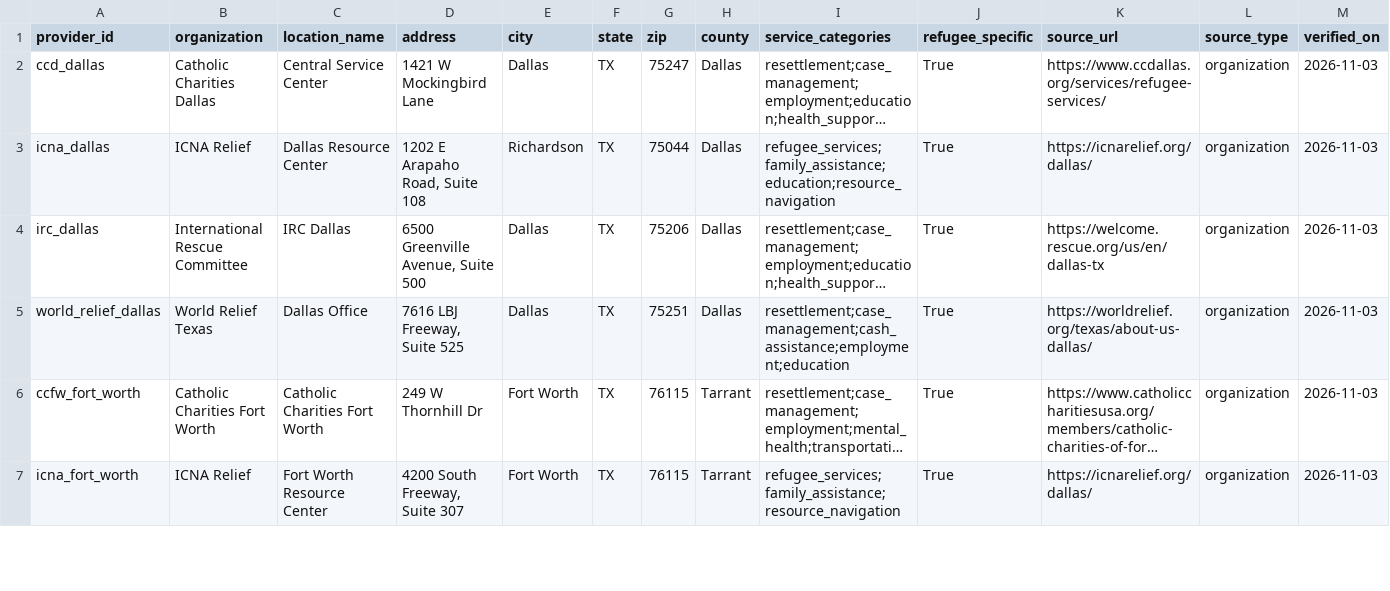
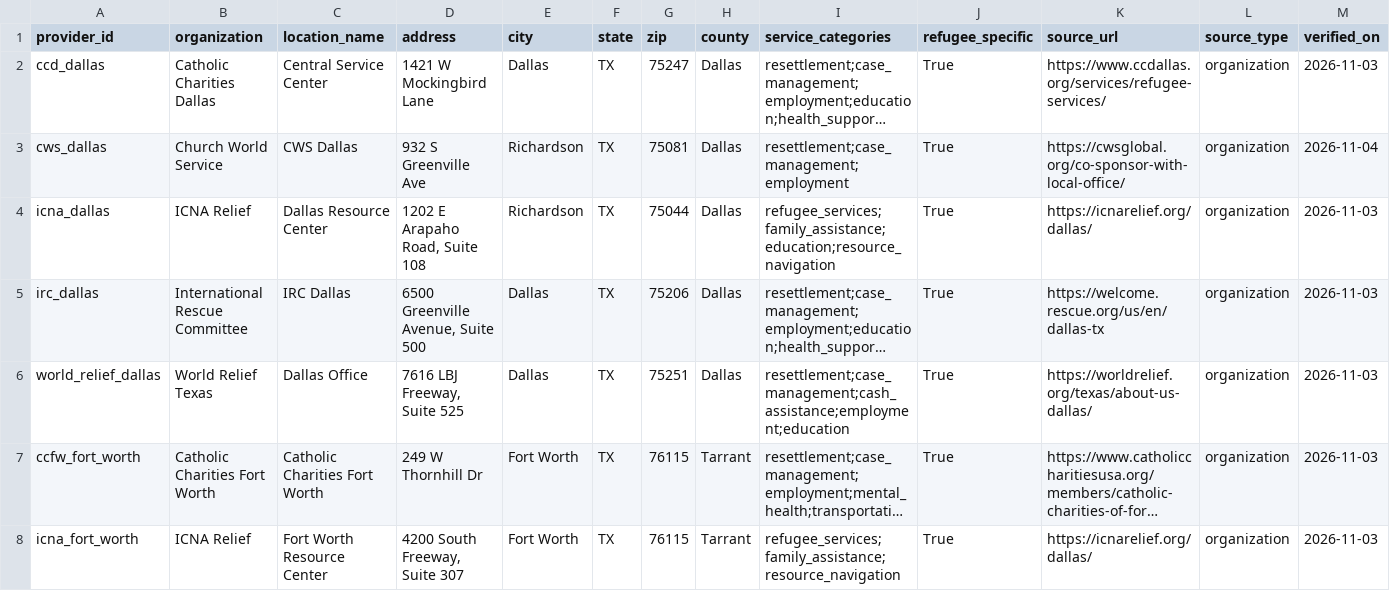
Before and after one commit to fernandoverdugo/texas-refugee-service-access-atlas, a CSV file: data/processed/provider_locations.csv, drawn as a sheet; only a part is shown; long unchanged cells end in …; rows hold the shown columns only; the diff names each change by its address in the sheet, - before the commit and + after, or states it on an @@ line.

```diff
--- a/data/processed/provider_locations.csv
+++ b/data/processed/provider_locations.csv
+row 3: cws_dallas | Church World Service | CWS Dallas | 932 S Greenville Ave | Richardson | TX | 75081 | Dallas | resettlement;case_management;employment | True | https://cwsglobal.org/co-sponsor-with-local-office/ | organization | 2026-11-04
```
Also changed, not shown: data/processed/provider_stop_connectors.csv, data/processed/tract_service_accessibility.csv, 1 other file.
